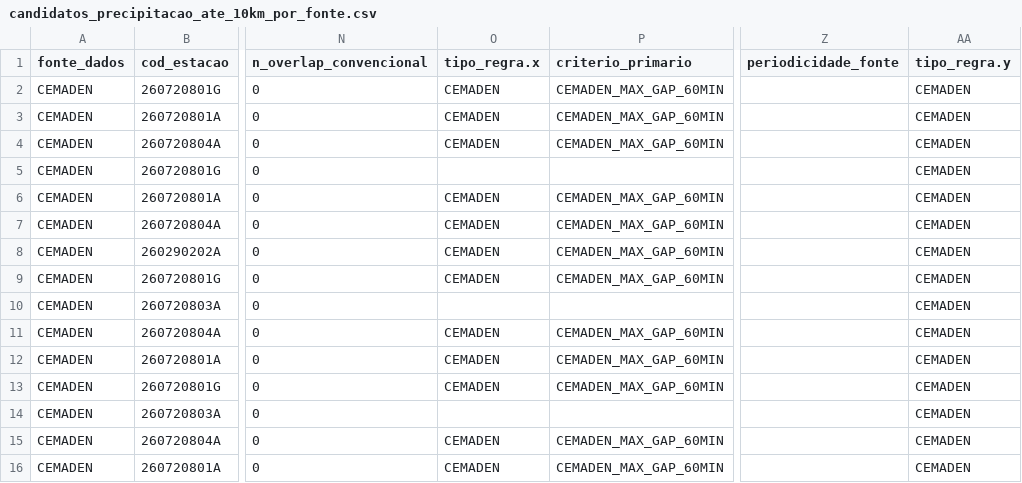
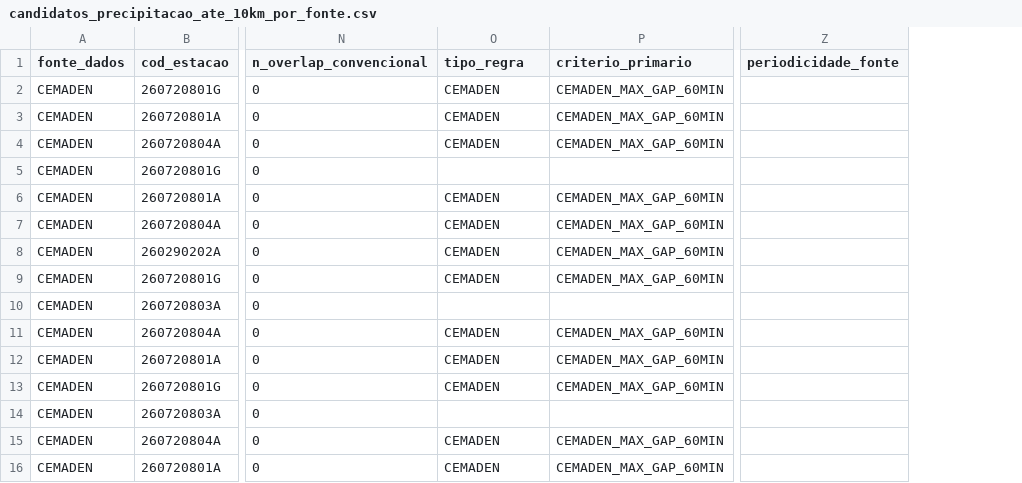
Before and after one commit to ahosesg/mestrado_ifpe, a CSV file: outputs/09_meteorologia/precipitacao/completude_por_fonte/candidatos_precipitacao_ate_10km_por_fonte.csv, drawn as a sheet; only a part is shown, gaps mark what is left out; the diff names each change by its address in the sheet, - before the commit and + after, or states it on an @@ line.

```diff
--- a/outputs/09_meteorologia/precipitacao/completude_por_fonte/candidatos_precipitacao_ate_10km_por_fonte.csv
+++ b/outputs/09_meteorologia/precipitacao/completude_por_fonte/candidatos_precipitacao_ate_10km_por_fonte.csv
-column AA (tipo_regra.y), rows 2-16: all CEMADEN
-O1: tipo_regra.x
+O1: tipo_regra
```
Also changed, not shown: outputs/09_meteorologia/precipitacao/completude_por_fonte/candidatos_precipitacao_ate_20km_por_fonte.csv, outputs/09_meteorologia/precipitacao/completude_por_fonte/candidatos_precipitacao_ate_30km_por_fonte.csv, 2 other files.
